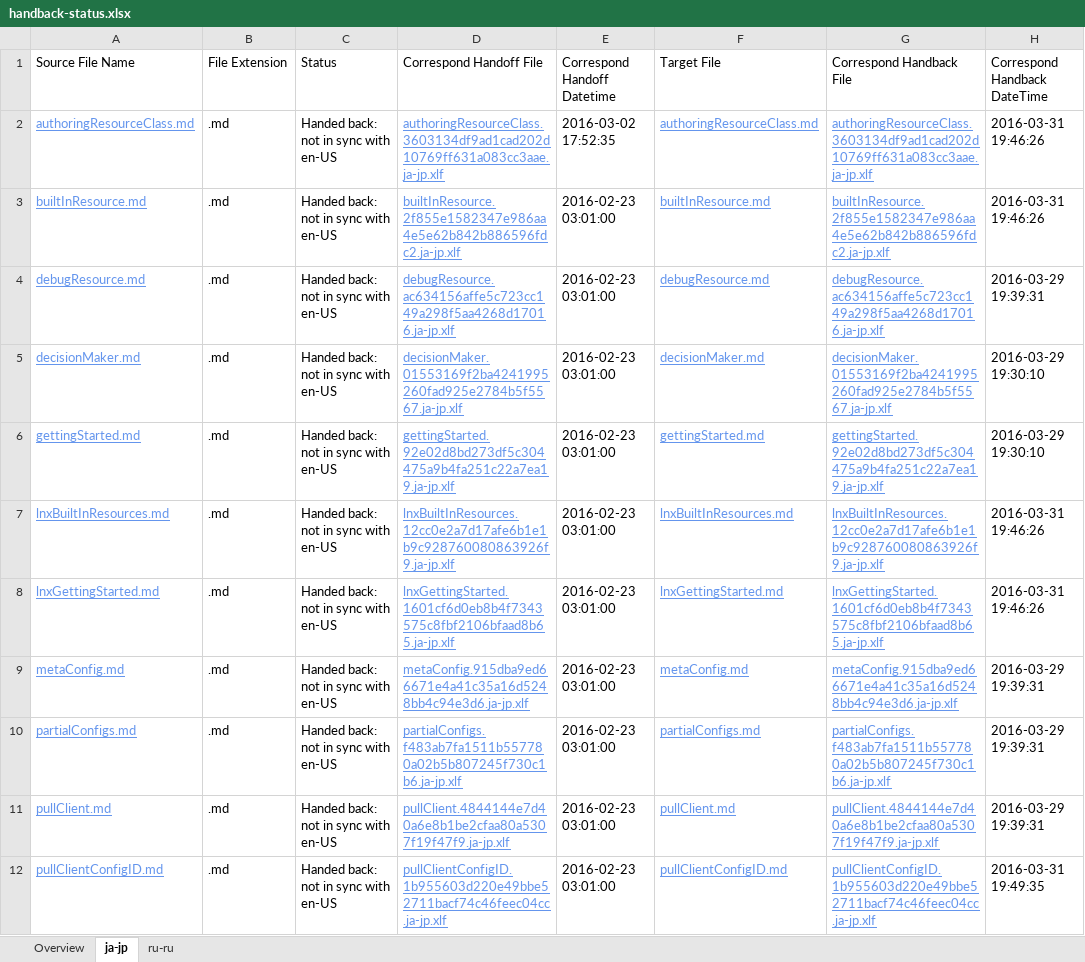
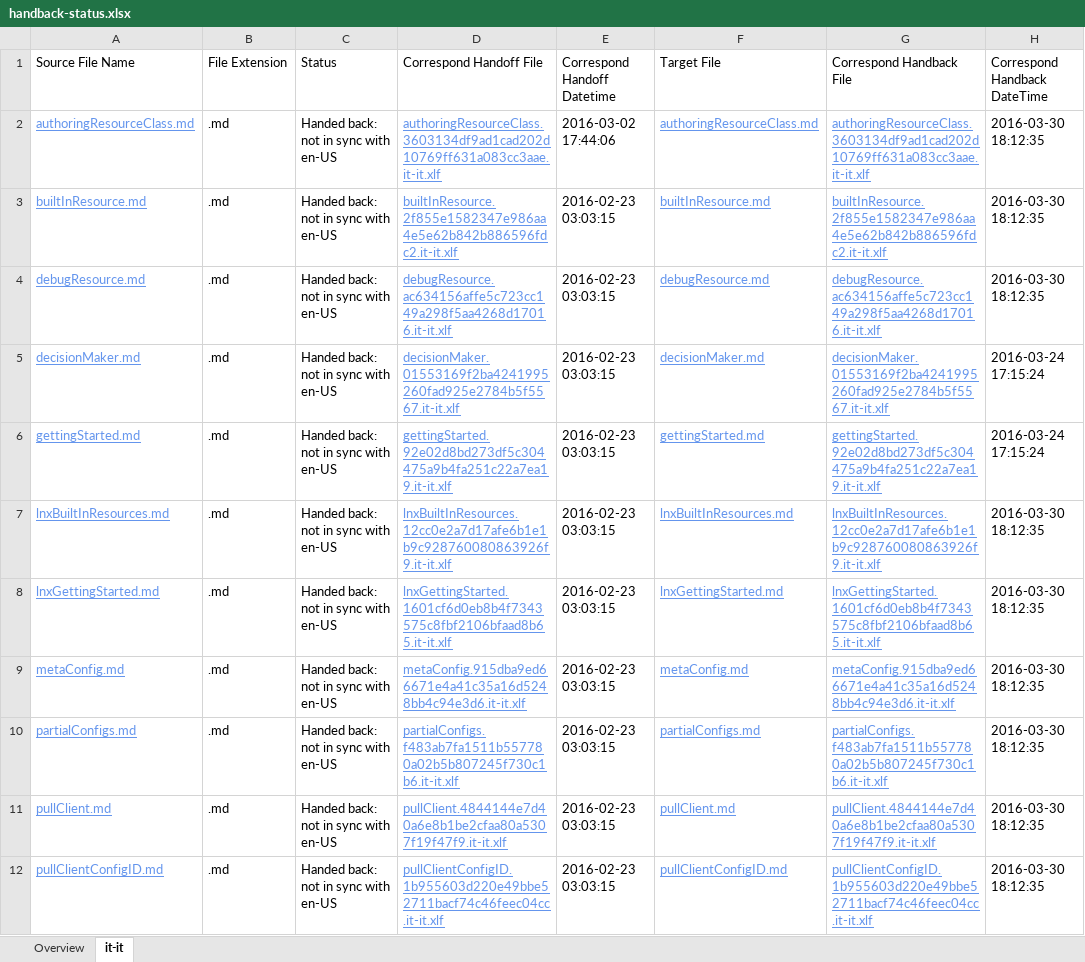
Before and after one commit to SonjaSaltzman/powerShell-Docs.handback, an Excel workbook: ol-handback/PowerShell/powerShell-Docs/live/handback-status.xlsx, sheet it-it, drawn as a sheet; only a part is shown; values as stored, in another font and other column widths than the file's, no borders; table styles not drawn; the diff covers the shown part only; the diff names each change by its address in the sheet, - before the commit and + after, or states it on an @@ line.

```diff
--- a/ol-handback/PowerShell/powerShell-Docs/live/handback-status.xlsx (sheet it-it)
+++ b/ol-handback/PowerShell/powerShell-Docs/live/handback-status.xlsx (sheet it-it)
-sheet tab: ja-jp
+sheet tab: it-it
-sheet tab: ru-ru
-D2 (Correspond Handoff File): authoringResourceClass.3603134df9ad1cad202d10769ff631a083cc3aae.ja-jp.xlf
+D2 (Correspond Handoff File): authoringResourceClass.3603134df9ad1cad202d10769ff631a083cc3aae.it-it.xlf
-E2 (Correspond Handoff Datetime): 2016-03-02 17:52:35
+E2 (Correspond Handoff Datetime): 2016-03-02 17:44:06
-G2 (Correspond Handback File): authoringResourceClass.3603134df9ad1cad202d10769ff631a083cc3aae.ja-jp.xlf
+G2 (Correspond Handback File): authoringResourceClass.3603134df9ad1cad202d10769ff631a083cc3aae.it-it.xlf
-H2:H3 (Correspond Handback DateTime): 2016-03-31 19:46:26
+H2:H3 (Correspond Handback DateTime): 2016-03-30 18:12:35
-D3 (Correspond Handoff File): builtInResource.2f855e1582347e986aa4e5e62b842b886596fdc2.ja-jp.xlf
+D3 (Correspond Handoff File): builtInResource.2f855e1582347e986aa4e5e62b842b886596fdc2.it-it.xlf
-E3:E12 (Correspond Handoff Datetime): 2016-02-23 03:01:00
+E3:E12 (Correspond Handoff Datetime): 2016-02-23 03:03:15
-G3 (Correspond Handback File): builtInResource.2f855e1582347e986aa4e5e62b842b886596fdc2.ja-jp.xlf
+G3 (Correspond Handback File): builtInResource.2f855e1582347e986aa4e5e62b842b886596fdc2.it-it.xlf
-D4 (Correspond Handoff File): debugResource.ac634156affe5c723cc149a298f5aa4268d17016.ja-jp.xlf
+D4 (Correspond Handoff File): debugResource.ac634156affe5c723cc149a298f5aa4268d17016.it-it.xlf
-G4 (Correspond Handback File): debugResource.ac634156affe5c723cc149a298f5aa4268d17016.ja-jp.xlf
+G4 (Correspond Handback File): debugResource.ac634156affe5c723cc149a298f5aa4268d17016.it-it.xlf
-H4 (Correspond Handback DateTime): 2016-03-29 19:39:31
+H4 (Correspond Handback DateTime): 2016-03-30 18:12:35
-D5 (Correspond Handoff File): decisionMaker.01553169f2ba4241995260fad925e2784b5f5567.ja-jp.xlf
+D5 (Correspond Handoff File): decisionMaker.01553169f2ba4241995260fad925e2784b5f5567.it-it.xlf
-G5 (Correspond Handback File): decisionMaker.01553169f2ba4241995260fad925e2784b5f5567.ja-jp.xlf
+G5 (Correspond Handback File): decisionMaker.01553169f2ba4241995260fad925e2784b5f5567.it-it.xlf
-H5:H6 (Correspond Handback DateTime): 2016-03-29 19:30:10
+H5:H6 (Correspond Handback DateTime): 2016-03-24 17:15:24
-D6 (Correspond Handoff File): gettingStarted.92e02d8bd273df5c304475a9b4fa251c22a7ea19.ja-jp.xlf
+D6 (Correspond Handoff File): gettingStarted.92e02d8bd273df5c304475a9b4fa251c22a7ea19.it-it.xlf
-G6 (Correspond Handback File): gettingStarted.92e02d8bd273df5c304475a9b4fa251c22a7ea19.ja-jp.xlf
+G6 (Correspond Handback File): gettingStarted.92e02d8bd273df5c304475a9b4fa251c22a7ea19.it-it.xlf
-D7 (Correspond Handoff File): lnxBuiltInResources.12cc0e2a7d17afe6b1e1b9c928760080863926f9.ja-jp.xlf
+D7 (Correspond Handoff File): lnxBuiltInResources.12cc0e2a7d17afe6b1e1b9c928760080863926f9.it-it.xlf
-G7 (Correspond Handback File): lnxBuiltInResources.12cc0e2a7d17afe6b1e1b9c928760080863926f9.ja-jp.xlf
+G7 (Correspond Handback File): lnxBuiltInResources.12cc0e2a7d17afe6b1e1b9c928760080863926f9.it-it.xlf
-H7:H8 (Correspond Handback DateTime): 2016-03-31 19:46:26
+H7:H8 (Correspond Handback DateTime): 2016-03-30 18:12:35
-D8 (Correspond Handoff File): lnxGettingStarted.1601cf6d0eb8b4f7343575c8fbf2106bfaad8b65.ja-jp.xlf
+D8 (Correspond Handoff File): lnxGettingStarted.1601cf6d0eb8b4f7343575c8fbf2106bfaad8b65.it-it.xlf
-G8 (Correspond Handback File): lnxGettingStarted.1601cf6d0eb8b4f7343575c8fbf2106bfaad8b65.ja-jp.xlf
+G8 (Correspond Handback File): lnxGettingStarted.1601cf6d0eb8b4f7343575c8fbf2106bfaad8b65.it-it.xlf
-D9 (Correspond Handoff File): metaConfig.915dba9ed66671e4a41c35a16d5248bb4c94e3d6.ja-jp.xlf
+D9 (Correspond Handoff File): metaConfig.915dba9ed66671e4a41c35a16d5248bb4c94e3d6.it-it.xlf
-G9 (Correspond Handback File): metaConfig.915dba9ed66671e4a41c35a16d5248bb4c94e3d6.ja-jp.xlf
+G9 (Correspond Handback File): metaConfig.915dba9ed66671e4a41c35a16d5248bb4c94e3d6.it-it.xlf
-H9:H11 (Correspond Handback DateTime): 2016-03-29 19:39:31
+H9:H11 (Correspond Handback DateTime): 2016-03-30 18:12:35
-D10 (Correspond Handoff File): partialConfigs.f483ab7fa1511b557780a02b5b807245f730c1b6.ja-jp.xlf
+D10 (Correspond Handoff File): partialConfigs.f483ab7fa1511b557780a02b5b807245f730c1b6.it-it.xlf
-G10 (Correspond Handback File): partialConfigs.f483ab7fa1511b557780a02b5b807245f730c1b6.ja-jp.xlf
+G10 (Correspond Handback File): partialConfigs.f483ab7fa1511b557780a02b5b807245f730c1b6.it-it.xlf
-D11 (Correspond Handoff File): pullClient.4844144e7d40a6e8b1be2cfaa80a5307f19f47f9.ja-jp.xlf
+D11 (Correspond Handoff File): pullClient.4844144e7d40a6e8b1be2cfaa80a5307f19f47f9.it-it.xlf
-G11 (Correspond Handback File): pullClient.4844144e7d40a6e8b1be2cfaa80a5307f19f47f9.ja-jp.xlf
+G11 (Correspond Handback File): pullClient.4844144e7d40a6e8b1be2cfaa80a5307f19f47f9.it-it.xlf
-D12 (Correspond Handoff File): pullClientConfigID.1b955603d220e49bbe52711bacf74c46feec04cc.ja-jp.xlf
+D12 (Correspond Handoff File): pullClientConfigID.1b955603d220e49bbe52711bacf74c46feec04cc.it-it.xlf
-G12 (Correspond Handback File): pullClientConfigID.1b955603d220e49bbe52711bacf74c46feec04cc.ja-jp.xlf
+G12 (Correspond Handback File): pullClientConfigID.1b955603d220e49bbe52711bacf74c46feec04cc.it-it.xlf
-H12 (Correspond Handback DateTime): 2016-03-31 19:49:35
+H12 (Correspond Handback DateTime): 2016-03-30 18:12:35
```
Also changed, not shown: 508 edited cells elsewhere in this sheet, sheet Overview, ol-handback/PowerShell/powerShell-Docs/live/localization-status.xlsx.
